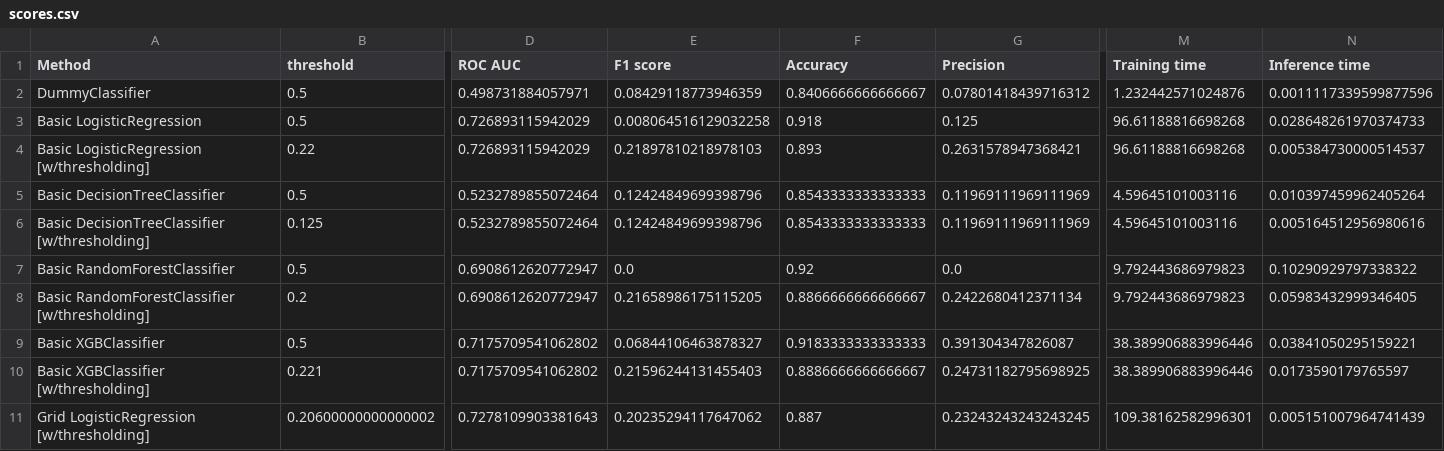
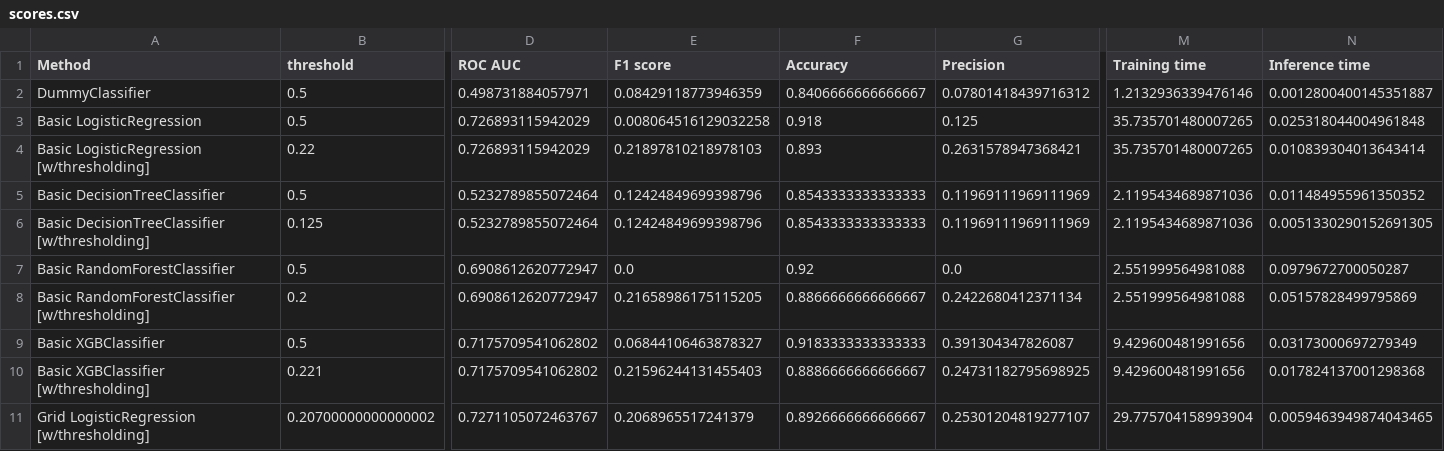
Before and after one commit to Valkea/OC_AI_04, a CSV file: data/scores.csv, drawn as a sheet; only a part is shown, gaps mark what is left out; the diff covers the shown part only; the diff names each change by its address in the sheet, - before the commit and + after, or states it on an @@ line.

Commit message:
fix: correct a problem with HalvingGridsearchCV (some haves were having only 1 class and ROC AUC could not be computed)
feature: add a new notebook to display the scores in various ways

```diff
--- a/data/scores.csv
+++ b/data/scores.csv
-M2 (Training time): 1.232442571024876
+M2 (Training time): 1.2132936339476146
-N2 (Inference time): 0.0011117339599877596
+N2 (Inference time): 0.0012800400145351887
-M3:M4 (Training time): 96.61188816698268
+M3:M4 (Training time): 35.735701480007265
-N3 (Inference time): 0.028648261970374733
+N3 (Inference time): 0.025318044004961848
-N4 (Inference time): 0.005384730000514537
+N4 (Inference time): 0.010839304013643414
-M5:M6 (Training time): 4.59645101003116
+M5:M6 (Training time): 2.1195434689871036
-N5 (Inference time): 0.010397459962405264
+N5 (Inference time): 0.011484955961350352
-N6 (Inference time): 0.005164512956980616
+N6 (Inference time): 0.0051330290152691305
-M7:M8 (Training time): 9.792443686979823
+M7:M8 (Training time): 2.551999564981088
-N7 (Inference time): 0.10290929797338322
+N7 (Inference time): 0.0979672700050287
-N8 (Inference time): 0.05983432999346405
+N8 (Inference time): 0.05157828499795869
-M9:M10 (Training time): 38.389906883996446
+M9:M10 (Training time): 9.429600481991656
-N9 (Inference time): 0.03841050295159221
+N9 (Inference time): 0.03173000697279349
-N10 (Inference time): 0.0173590179765597
+N10 (Inference time): 0.017824137001298368
-B11 (threshold): 0.20600000000000002
+B11 (threshold): 0.20700000000000002
-D11 (ROC AUC): 0.7278109903381643
+D11 (ROC AUC): 0.7271105072463767
-E11 (F1 score): 0.20235294117647062
+E11 (F1 score): 0.2068965517241379
-F11 (Accuracy): 0.887
+F11 (Accuracy): 0.8926666666666667
-G11 (Precision): 0.23243243243243245
+G11 (Precision): 0.25301204819277107
-M11 (Training time): 109.38162582996301
+M11 (Training time): 29.775704158993904
-N11 (Inference time): 0.005151007964741439
+N11 (Inference time): 0.0059463949874043465
```
Also changed, not shown: 79 edited cells elsewhere in this file, 2 other files.
